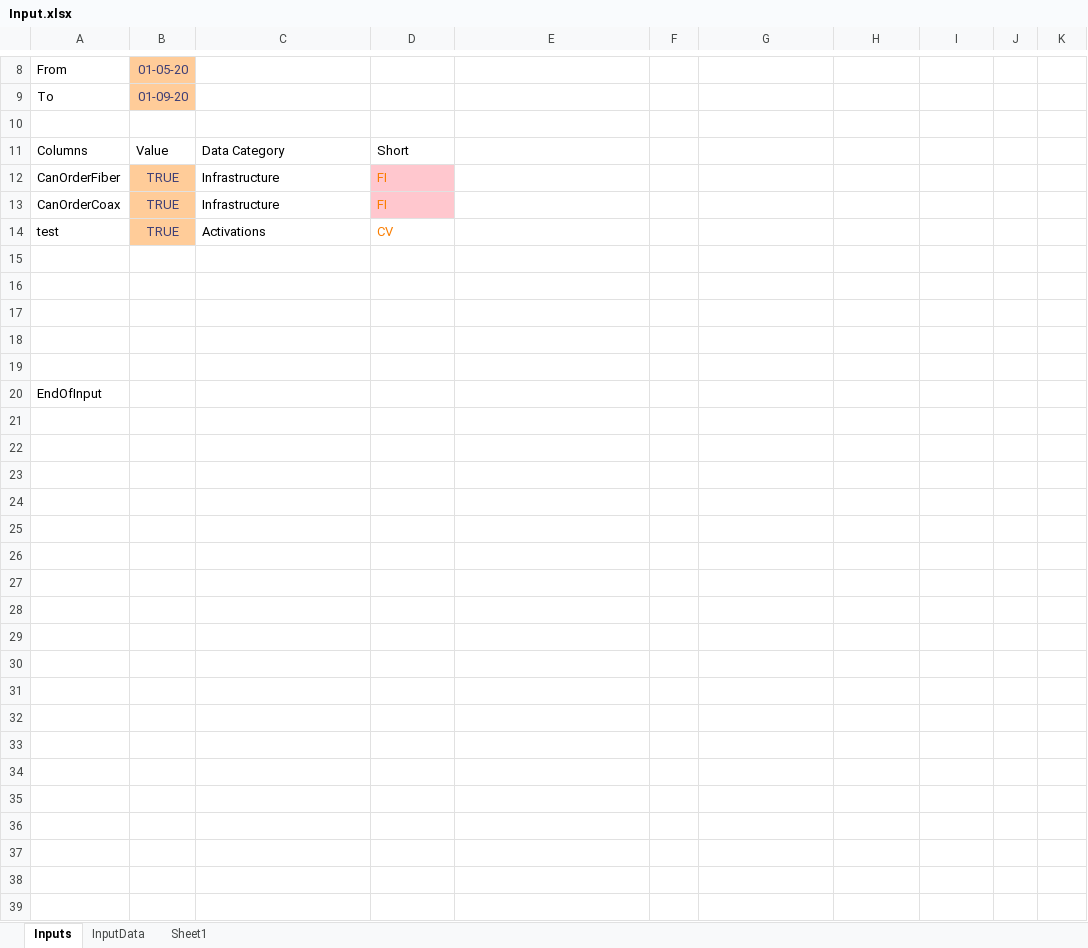
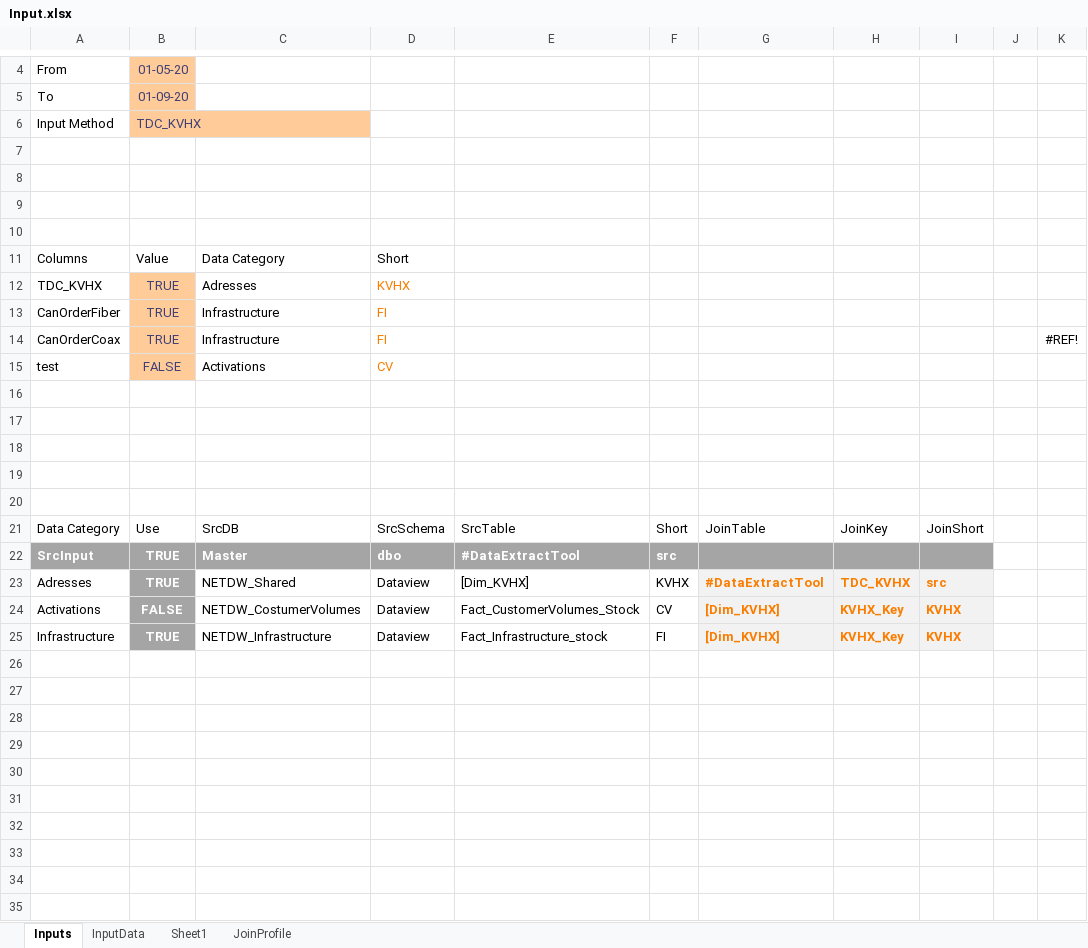
Before and after one commit to StigSH/BIDataExtractTool, an Excel workbook: DataExtractionTool/DataExtractionTool/bin/Debug/Input.xlsx, sheet Inputs, drawn as a sheet; only a part is shown, gaps mark what is left out; the shorter side is filled out with more unchanged rows; values as stored, in another font and other column widths than the file's, no borders; charts and pictures and table styles not drawn; addresses are those after the commit; the diff covers the shown part only; the diff names each change by its address in the sheet, - before the commit and + after, or states it on an @@ line.

Commit message:
v0.5
First version, that can handle latest extractions from different tables.
Adding columns and sources.

```diff
--- a/DataExtractionTool/DataExtractionTool/bin/Debug/Input.xlsx (sheet Inputs)
+++ b/DataExtractionTool/DataExtractionTool/bin/Debug/Input.xlsx (sheet Inputs)
+sheet tab: JoinProfile
+row 6: Input Method | TDC_KVHX
+row 7: (empty)
+row 8: (empty)
+row 9: (empty)
+row 12: TDC_KVHX | TRUE | Adresses | KVHX
-D13:D14 fill: #FFC7CE
+D13:D14 fill: none
-K14: (empty)
+K14: #REF!
-B15: TRUE
+B15: FALSE
+row 16: (empty)
+row 17: (empty)
+row 18: (empty)
+row 19: (empty)
+row 20: (empty)
+row 21: Data Category | Use | SrcDB | SrcSchema | SrcTable | Short | JoinTable | JoinKey | JoinShort
+row 22: SrcInput | TRUE | Master | dbo | #DataExtractTool | src
+row 23: Adresses | TRUE | NETDW_Shared | Dataview | [Dim_KVHX] | KVHX | #DataExtractTool | TDC_KVHX | src
+row 24: Activations | FALSE | NETDW_CostumerVolumes | Dataview | Fact_CustomerVolumes_Stock | CV | [Dim_KVHX] | KVHX_Key | KVHX
+row 25: Infrastructure | TRUE | NETDW_Infrastructure | Dataview | Fact_Infrastructure_stock | FI | [Dim_KVHX] | KVHX_Key | KVHX
+row 26: (empty)
+row 27: (empty)
+row 28: (empty)
+row 29: (empty)
+row 30: (empty)
+row 31: (empty)
```
Also changed, not shown: 19 added rows and 4 removed rows elsewhere in this sheet, charts or pictures, 31 other files.
